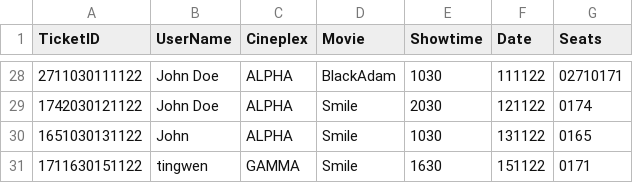
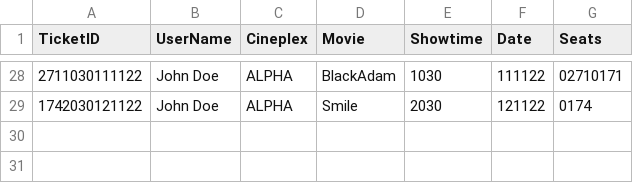
Before and after one commit to JULU909/SC2002-Project-MOBLIMA, a CSV file: Moblima/src/Data/TicketsBooked.csv, drawn as a sheet; only a part is shown, gaps mark what is left out.

Commit message:
Revert "got user login to work with booktickets"
This reverts commit b429b9b2375ad2da19646ef87b874cdb83488b79.

```diff
--- a/Moblima/src/Data/TicketsBooked.csv
+++ b/Moblima/src/Data/TicketsBooked.csv
@@ -29,3 +29 @@ TicketID,UserName,Cineplex,Movie,Showtime,Date,Seats
 1742030121122,John Doe,ALPHA,Smile,2030,121122,0174,
-1651030131122,John,ALPHA,Smile,1030,131122,0165,
-1711630151122,tingwen,GAMMA,Smile,1630,151122,0171,
```
Also changed, not shown: 4 other files.
